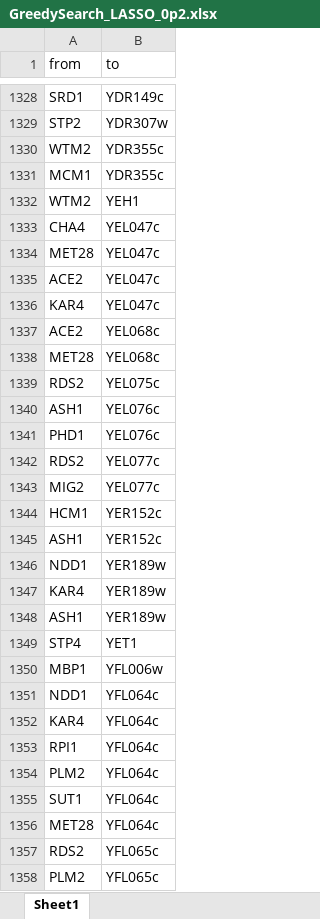
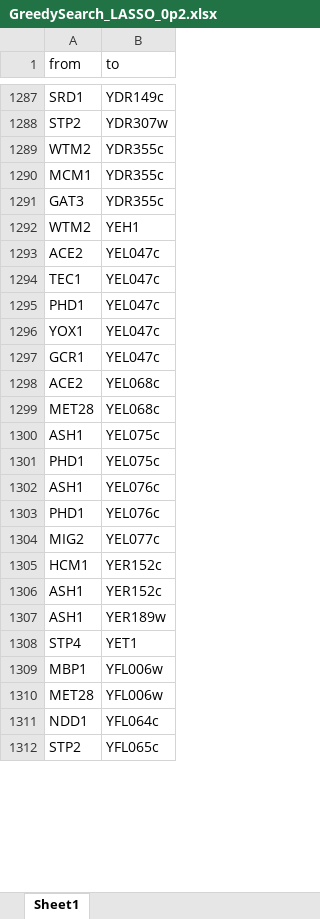
Before and after one commit to HamdaBinteAjmal/DBN4GRN, an Excel workbook: demo/GreedySearch_LASSO_0p2.xlsx, sheet Sheet1, drawn as a sheet; only a part is shown, gaps mark what is left out; values as stored, in another font and other column widths than the file's, no borders; removed rows and columns are numbered as before the commit, all else as after; the diff covers the shown part only; the diff names each change by its address in the sheet, - before the commit and + after, or states it on an @@ line.

```diff
--- a/demo/GreedySearch_LASSO_0p2.xlsx (sheet Sheet1)
+++ b/demo/GreedySearch_LASSO_0p2.xlsx (sheet Sheet1)
+row 1291: GAT3 | YDR355c
-row 1333: CHA4 | YEL047c
-row 1334: MET28 | YEL047c
+row 1294: TEC1 | YEL047c
+row 1295: PHD1 | YEL047c
+row 1296: YOX1 | YEL047c
-A1297 (from): KAR4
+A1297 (from): GCR1
-A1300 (from): RDS2
+A1300 (from): ASH1
+row 1301: PHD1 | YEL075c
-row 1342: RDS2 | YEL077c
-row 1346: NDD1 | YER189w
-row 1347: KAR4 | YER189w
+row 1310: MET28 | YFL006w
-row 1352: KAR4 | YFL064c
-row 1353: RPI1 | YFL064c
-row 1354: PLM2 | YFL064c
-row 1355: SUT1 | YFL064c
-row 1356: MET28 | YFL064c
-A1312 (from): RDS2
+A1312 (from): STP2
-row 1358: PLM2 | YFL065c
```
Also changed, not shown: 283 added rows, 339 removed rows, 26 moved rows and 212 edited cells elsewhere in this sheet, demo/GreedySearch_BIC.xlsx, demo/GreedySearch_LASSO.xlsx, 6 other files.
